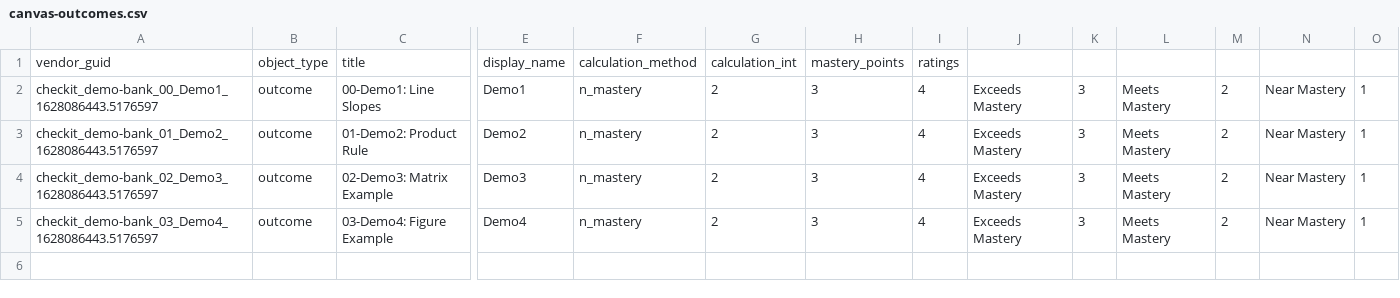
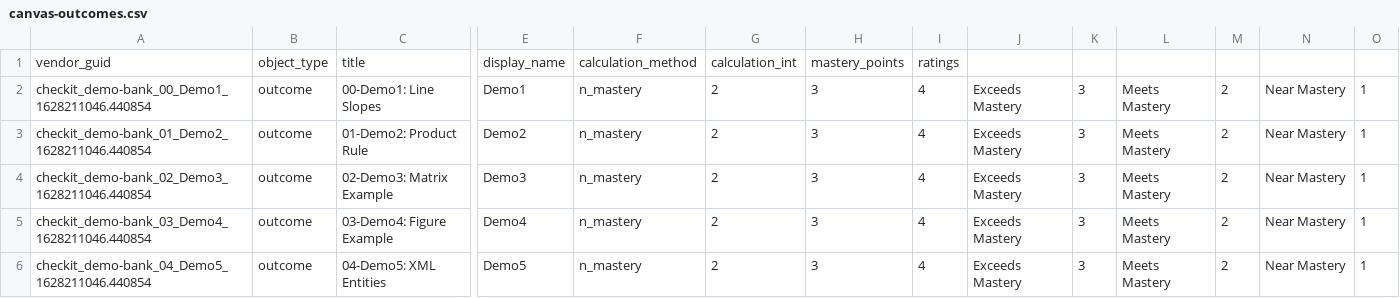
Before and after one commit to StevenClontz/checkit, a CSV file: banks/demo-bank/docs/canvas-outcomes.csv, drawn as a sheet; only a part is shown, gaps mark what is left out; rows hold the shown columns only; the diff names each change by its address in the sheet, - before the commit and + after, or states it on an @@ line.

Commit message:
update Demo bank build

```diff
--- a/banks/demo-bank/docs/canvas-outcomes.csv
+++ b/banks/demo-bank/docs/canvas-outcomes.csv
-A2: checkit_demo-bank_00_Demo1_1628086443.5176597
+A2: checkit_demo-bank_00_Demo1_1628211046.440854
-A3: checkit_demo-bank_01_Demo2_1628086443.5176597
+A3: checkit_demo-bank_01_Demo2_1628211046.440854
-A4: checkit_demo-bank_02_Demo3_1628086443.5176597
+A4: checkit_demo-bank_02_Demo3_1628211046.440854
-A5: checkit_demo-bank_03_Demo4_1628086443.5176597
+A5: checkit_demo-bank_03_Demo4_1628211046.440854
+row 6: checkit_demo-bank_04_Demo5_1628211046.440854 | outcome | 04-Demo5: XML Entities | Demo5 | n_mastery | 2 | 3 | 4 | Exceeds Mastery | 3 | Meets Mastery | 2 | Near Mastery | 1
```
Also changed, not shown: 14 other files.
